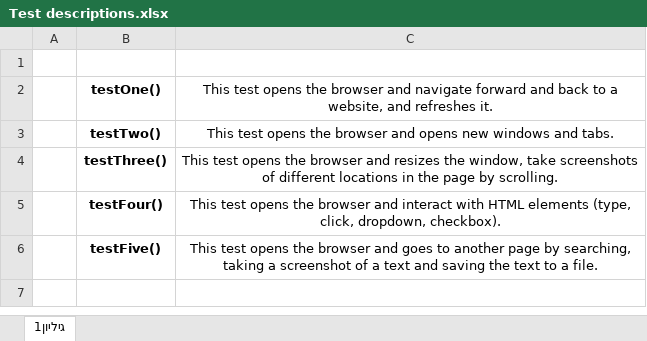
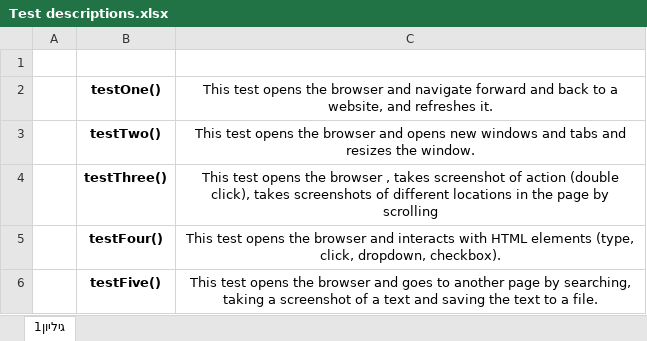
Before and after one commit to ShaniCohen810/Final_Project_Shani, an Excel workbook: Test descriptions.xlsx, sheet גיליון1, drawn as a sheet; values as stored, in another font and other column widths than the file's, no borders; the diff names each change by its address in the sheet, - before the commit and + after, or states it on an @@ line.

```diff
--- a/Test descriptions.xlsx (sheet גיליון1)
+++ b/Test descriptions.xlsx (sheet גיליון1)
-C3: …windows and tabs.
+C3: …windows and tabs and resizes the window.
-C4: …the browser and resizes the window, take screenshots of different locations in the page by scrolling.
+C4: …the browser , takes screenshot of action (double click), takes screenshots of different locations in the page by scrolling
-C5: …browser and interact with HTML…
+C5: …browser and interacts with HTML…
```
Also changed, not shown: 3 other files.
